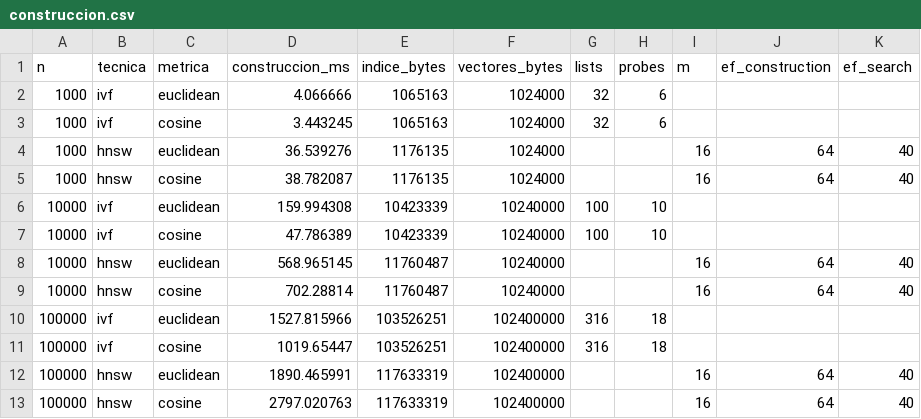
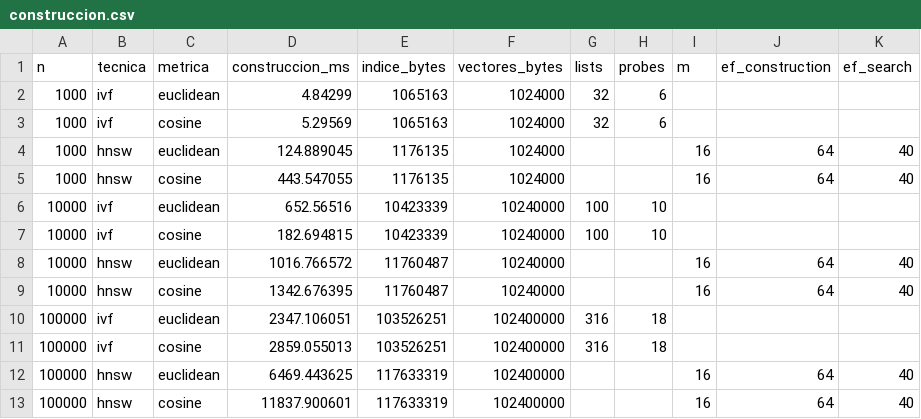
Before and after one commit to gab-o-11/Proyecto_BD2, a CSV file: benchmarks/multimedia_results/construccion.csv, drawn as a sheet.

```diff
--- a/benchmarks/multimedia_results/construccion.csv
+++ b/benchmarks/multimedia_results/construccion.csv
@@ -1,13 +1,13 @@
 n,tecnica,metrica,construccion_ms,indice_bytes,vectores_bytes,lists,probes,m,ef_construction,ef_search
-1000,ivf,euclidean,4.066666,1065163,1024000,32,6,,,
-1000,ivf,cosine,3.443245,1065163,1024000,32,6,,,
-1000,hnsw,euclidean,36.539276,1176135,1024000,,,16,64,40
-1000,hnsw,cosine,38.782087,1176135,1024000,,,16,64,40
-10000,ivf,euclidean,159.994308,10423339,10240000,100,10,,,
-10000,ivf,cosine,47.786389,10423339,10240000,100,10,,,
-10000,hnsw,euclidean,568.965145,11760487,10240000,,,16,64,40
-10000,hnsw,cosine,702.28814,11760487,10240000,,,16,64,40
-100000,ivf,euclidean,1527.815966,103526251,102400000,316,18,,,
-100000,ivf,cosine,1019.65447,103526251,102400000,316,18,,,
-100000,hnsw,euclidean,1890.465991,117633319,102400000,,,16,64,40
-100000,hnsw,cosine,2797.020763,117633319,102400000,,,16,64,40
+1000,ivf,euclidean,4.84299,1065163,1024000,32,6,,,
+1000,ivf,cosine,5.29569,1065163,1024000,32,6,,,
+1000,hnsw,euclidean,124.889045,1176135,1024000,,,16,64,40
+1000,hnsw,cosine,443.547055,1176135,1024000,,,16,64,40
+10000,ivf,euclidean,652.56516,10423339,10240000,100,10,,,
+10000,ivf,cosine,182.694815,10423339,10240000,100,10,,,
+10000,hnsw,euclidean,1016.766572,11760487,10240000,,,16,64,40
+10000,hnsw,cosine,1342.676395,11760487,10240000,,,16,64,40
+100000,ivf,euclidean,2347.106051,103526251,102400000,316,18,,,
+100000,ivf,cosine,2859.055013,103526251,102400000,316,18,,,
+100000,hnsw,euclidean,6469.443625,117633319,102400000,,,16,64,40
+100000,hnsw,cosine,11837.900601,117633319,102400000,,,16,64,40
```
Also changed, not shown: benchmarks/multimedia_results/barrido.csv, benchmarks/multimedia_results/consultas.csv, 13 other files.
